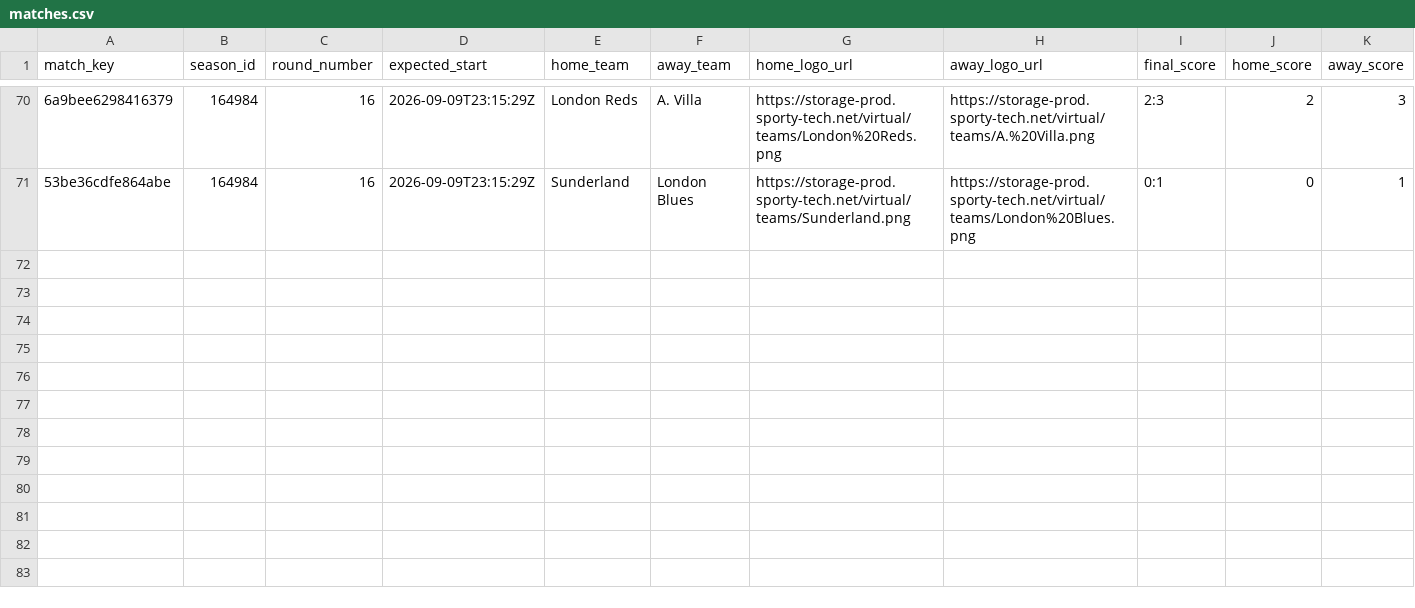
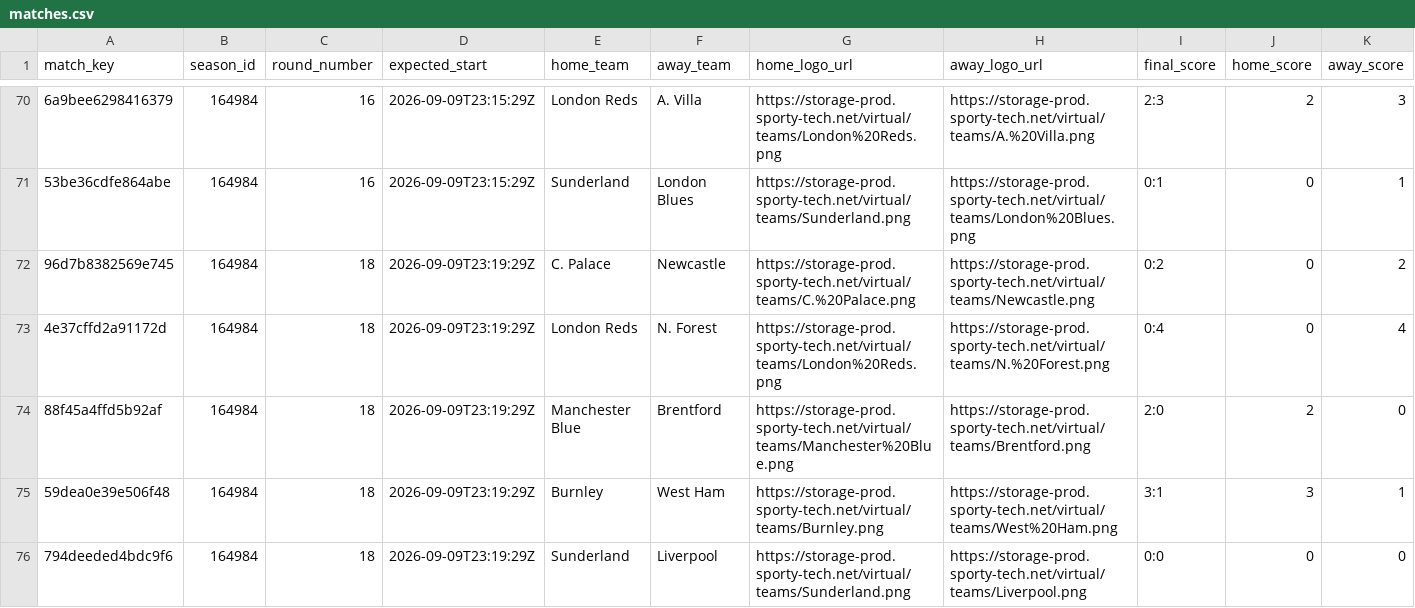
Before and after one commit to michaeldiary77-sys/virtual-leagues-collector, a CSV file: data/8035_english-league/matches.csv, drawn as a sheet; only a part is shown, gaps mark what is left out; rows hold the shown columns only; the diff covers the shown part only; the diff names each change by its address in the sheet, - before the commit and + after, or states it on an @@ line.

```diff
--- a/data/8035_english-league/matches.csv
+++ b/data/8035_english-league/matches.csv
+row 72: 96d7b8382569e745 | 164984 | 18 | 2026-09-09T23:19:29Z | C. Palace | Newcastle | https://storage-prod.sporty-tech.net/virtual/teams/C.%20Palace.png | https://storage-prod.sporty-tech.net/virtual/teams/Newcastle.png | 0:2 | 0 | 2
+row 73: 4e37cffd2a91172d | 164984 | 18 | 2026-09-09T23:19:29Z | London Reds | N. Forest | https://storage-prod.sporty-tech.net/virtual/teams/London%20Reds.png | https://storage-prod.sporty-tech.net/virtual/teams/N.%20Forest.png | 0:4 | 0 | 4
+row 74: 88f45a4ffd5b92af | 164984 | 18 | 2026-09-09T23:19:29Z | Manchester Blue | Brentford | https://storage-prod.sporty-tech.net/virtual/teams/Manchester%20Blue.png | https://storage-prod.sporty-tech.net/virtual/teams/Brentford.png | 2:0 | 2 | 0
+row 75: 59dea0e39e506f48 | 164984 | 18 | 2026-09-09T23:19:29Z | Burnley | West Ham | https://storage-prod.sporty-tech.net/virtual/teams/Burnley.png | https://storage-prod.sporty-tech.net/virtual/teams/West%20Ham.png | 3:1 | 3 | 1
+row 76: 794deeded4bdc9f6 | 164984 | 18 | 2026-09-09T23:19:29Z | Sunderland | Liverpool | https://storage-prod.sporty-tech.net/virtual/teams/Sunderland.png | https://storage-prod.sporty-tech.net/virtual/teams/Liverpool.png | 0:0 | 0 | 0
```
Also changed, not shown: 5 added rows elsewhere in this file, data/8036_italian-league/matches.csv, data/8037_spanish-league/matches.csv, 27 other files.
